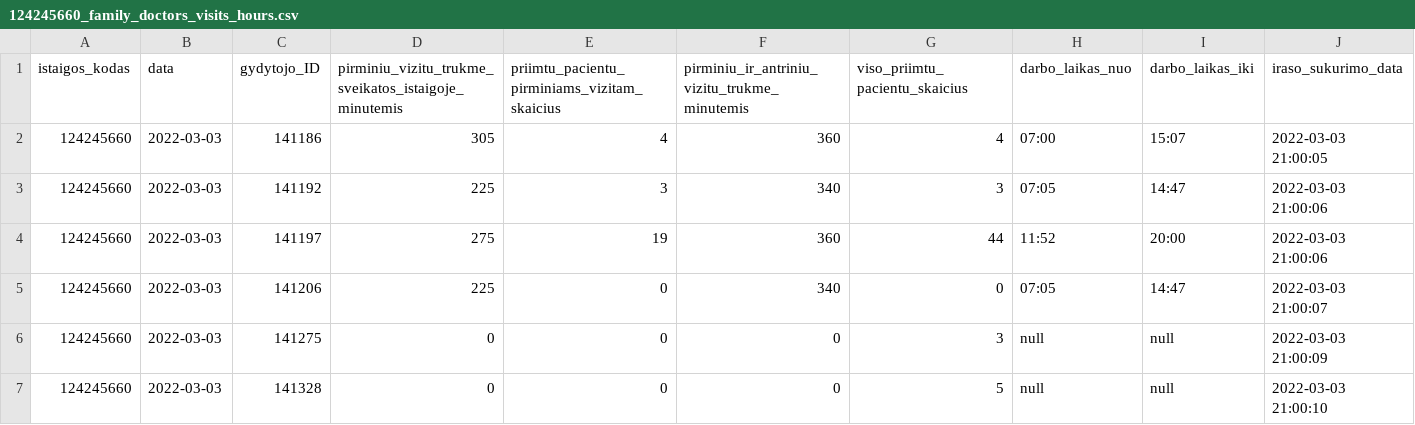
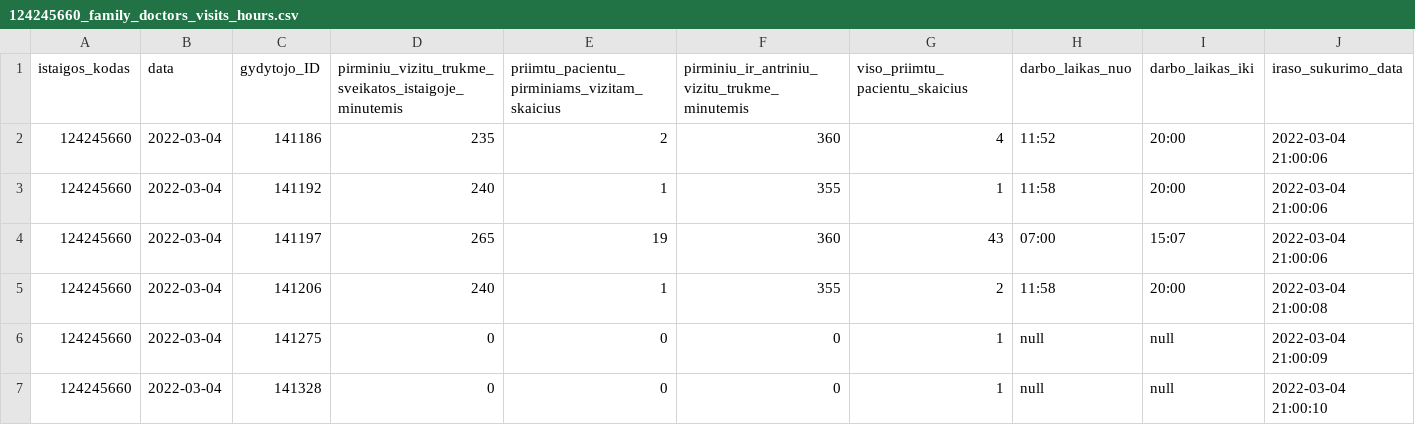
Before and after one commit to vilnius/seskines-poliklinika, a CSV file: 124245660_family_doctors_visits_hours.csv, drawn as a sheet; only a part is shown; the diff covers the shown part only.

```diff
--- a/124245660_family_doctors_visits_hours.csv
+++ b/124245660_family_doctors_visits_hours.csv
@@ -1,7 +1,7 @@
 istaigos_kodas;data;gydytojo_ID;pirminiu_vizitu_trukme_sveikatos_istaigoje_minutemis;priimtu_pacientu_pirminiams_vizitam_skaicius;pirminiu_ir_antriniu_vizitu_trukme_minutemis;viso_priimtu_pacientu_skaicius;darbo_laikas_nuo;darbo_laikas_iki;iraso_sukurimo_data
-124245660;2022-03-03;141186;305;4;360;4;07:00;15:07;2022-03-03 21:00:05
-124245660;2022-03-03;141192;225;3;340;3;07:05;14:47;2022-03-03 21:00:06
-124245660;2022-03-03;141197;275;19;360;44;11:52;20:00;2022-03-03 21:00:06
-124245660;2022-03-03;141206;225;0;340;0;07:05;14:47;2022-03-03 21:00:07
-124245660;2022-03-03;141275;0;0;0;3;null;null;2022-03-03 21:00:09
-124245660;2022-03-03;141328;0;0;0;5;null;null;2022-03-03 21:00:10
+124245660;2022-03-04;141186;235;2;360;4;11:52;20:00;2022-03-04 21:00:06
+124245660;2022-03-04;141192;240;1;355;1;11:58;20:00;2022-03-04 21:00:06
+124245660;2022-03-04;141197;265;19;360;43;07:00;15:07;2022-03-04 21:00:06
+124245660;2022-03-04;141206;240;1;355;2;11:58;20:00;2022-03-04 21:00:08
+124245660;2022-03-04;141275;0;0;0;1;null;null;2022-03-04 21:00:09
+124245660;2022-03-04;141328;0;0;0;1;null;null;2022-03-04 21:00:10
```
Also changed, not shown: 1 added row, 1 removed row and 74 edited cells elsewhere in this file, 124245660_family_doctors_list.csv, 1 other file.
